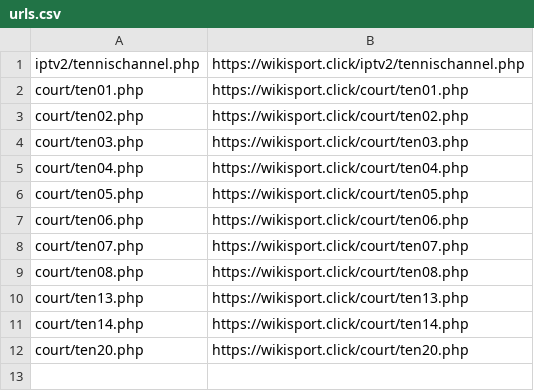
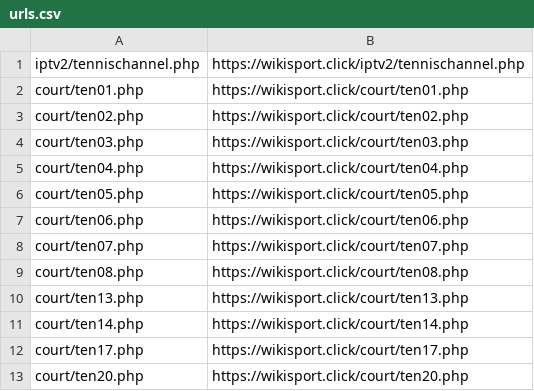
Before and after one commit to morreene/ttv, a CSV file: urls.csv, drawn as a sheet; the diff names each change by its address in the sheet, - before the commit and + after, or states it on an @@ line.

Commit message:
Update urls.csv

```diff
--- a/urls.csv
+++ b/urls.csv
+row 12: court/ten17.php | https://wikisport.click/court/ten17.php
```
